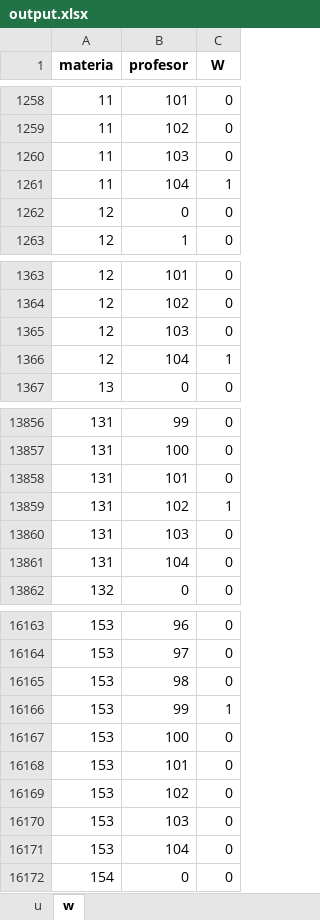
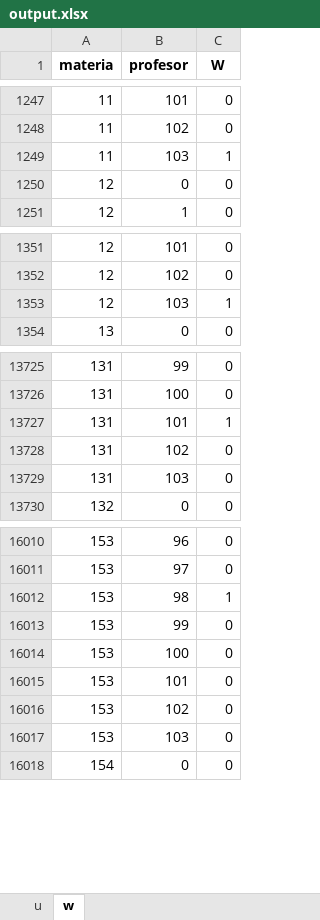
Before and after one commit to marcoZunino/TimetableScheduling, an Excel workbook: 2025_1erSemestre/output.xlsx, sheet w, drawn as a sheet; only a part is shown, gaps mark what is left out; values as stored, in another font and other column widths than the file's, no borders; removed rows and columns are numbered as before the commit, all else as after; the diff covers the shown part only; the diff names each change by its address in the sheet, - before the commit and + after, or states it on an @@ line.

```diff
--- a/2025_1erSemestre/output.xlsx (sheet w)
+++ b/2025_1erSemestre/output.xlsx (sheet w)
-C1249 (W): 0
+C1249 (W): 1
-row 1261: 11 | 104 | 1
-C1353 (W): 0
+C1353 (W): 1
-row 1366: 12 | 104 | 1
-C13727 (W): 0
+C13727 (W): 1
-C13728 (W): 1
+C13728 (W): 0
-row 13861: 131 | 104 | 0
-C16012 (W): 0
+C16012 (W): 1
-C16013 (W): 1
+C16013 (W): 0
-row 16171: 153 | 104 | 0
```
Also changed, not shown: 163 removed rows and 130 edited cells elsewhere in this sheet, sheet u, 2025_1erSemestre/input.xlsm, 1 other file.
